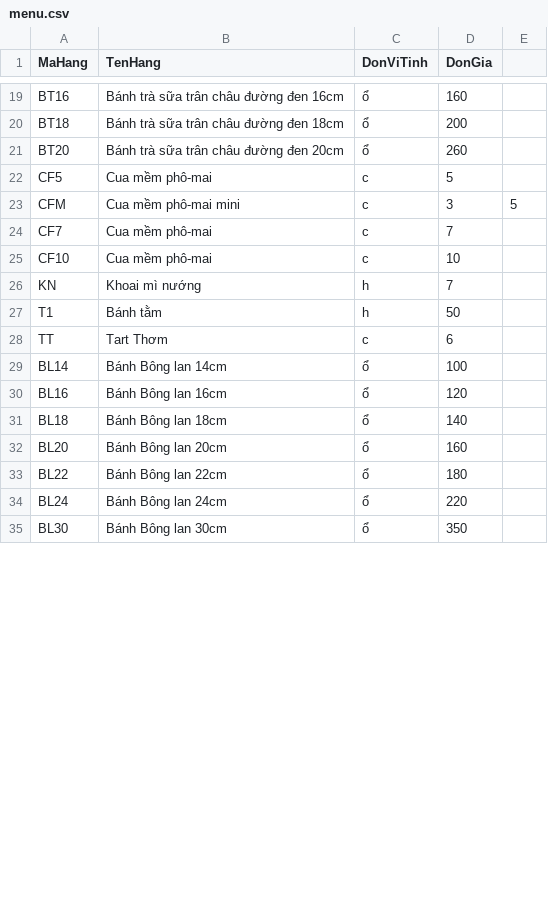
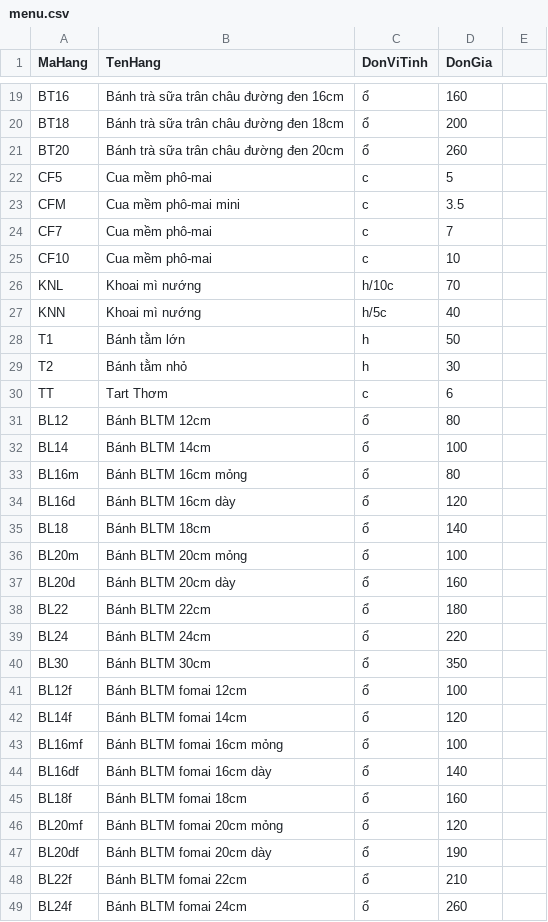
Before and after one commit to bepnhamenic/bepnhamenic.github.io, a CSV file: menu/menu.csv, drawn as a sheet; only a part is shown, gaps mark what is left out; the diff covers the shown part only.

Commit message:
menu

```diff
--- a/menu/menu.csv
+++ b/menu/menu.csv
@@ -22,14 +22,28 @@ BT20,Bánh trà sữa trân châu đường đen 20cm,ổ,260
 CF5,Cua mềm phô-mai,c,5
-CFM,Cua mềm phô-mai mini,c,3,5
+CFM,Cua mềm phô-mai mini,c,3.5
 CF7,Cua mềm phô-mai,c,7
 CF10,Cua mềm phô-mai,c,10
-KN,Khoai mì nướng,h,7
-T1,Bánh tằm,h,50
+KNL,Khoai mì nướng,h/10c,70
+KNN,Khoai mì nướng,h/5c,40
+T1,Bánh tằm lớn,h,50
+T2,Bánh tằm nhỏ,h,30
 TT,Tart Thơm,c,6
-BL14,Bánh Bông lan 14cm,ổ,100
-BL16,Bánh Bông lan 16cm,ổ,120
-BL18,Bánh Bông lan 18cm,ổ,140
-BL20,Bánh Bông lan 20cm,ổ,160
-BL22,Bánh Bông lan 22cm,ổ,180
-BL24,Bánh Bông lan 24cm,ổ,220
-BL30,Bánh Bông lan 30cm,ổ,350
+BL12,Bánh BLTM 12cm,ổ,80
+BL14,Bánh BLTM 14cm,ổ,100
+BL16m,Bánh BLTM 16cm mỏng,ổ,80
+BL16d,Bánh BLTM 16cm dày,ổ,120
+BL18,Bánh BLTM 18cm,ổ,140
+BL20m,Bánh BLTM 20cm mỏng,ổ,100
+BL20d,Bánh BLTM 20cm dày,ổ,160
+BL22,Bánh BLTM 22cm,ổ,180
+BL24,Bánh BLTM 24cm,ổ,220
+BL30,Bánh BLTM 30cm,ổ,350
+BL12f,Bánh BLTM fomai 12cm,ổ,100
+BL14f,Bánh BLTM fomai 14cm,ổ,120
+BL16mf,Bánh BLTM fomai 16cm mỏng,ổ,100
+BL16df,Bánh BLTM fomai 16cm dày,ổ,140
+BL18f,Bánh BLTM fomai 18cm,ổ,160
+BL20mf,Bánh BLTM fomai 20cm mỏng,ổ,120
+BL20df,Bánh BLTM fomai 20cm dày,ổ,190
+BL22f,Bánh BLTM fomai 22cm,ổ,210
+BL24f,Bánh BLTM fomai 24cm,ổ,260
```
Also changed, not shown: 21 added rows, 2 removed rows and 9 edited cells elsewhere in this file.
